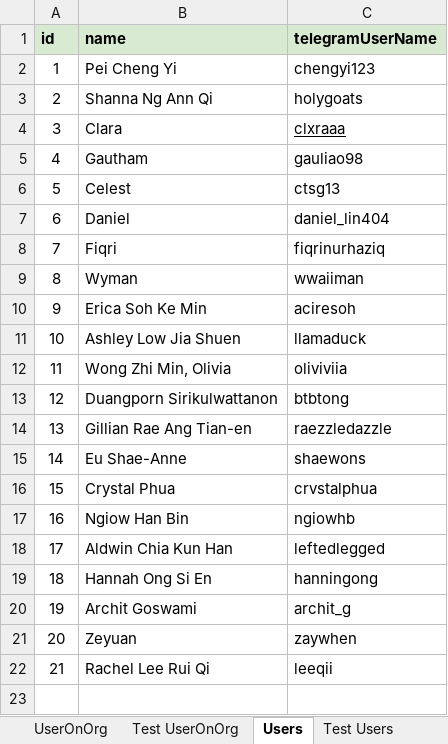
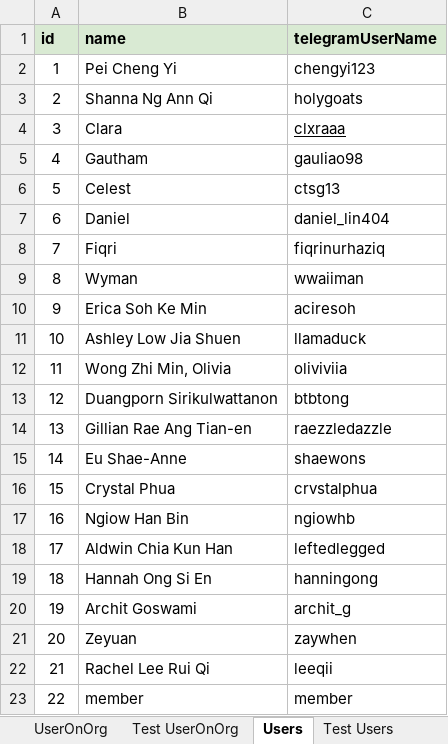
Before and after one commit to usdevs/uscwebsite-hackathon-backend, an Excel workbook: IG_Database.xlsx, sheet Users, drawn as a sheet; values as stored, in another font and other column widths than the file's, no borders; the diff names each change by its address in the sheet, - before the commit and + after, or states it on an @@ line.

Commit message:
feat: add member and dev users to excel

```diff
--- a/IG_Database.xlsx (sheet Users)
+++ b/IG_Database.xlsx (sheet Users)
+row 23: 22 | member | member
```
Also changed, not shown: sheet Test UserOnOrg, sheet Test Users.
